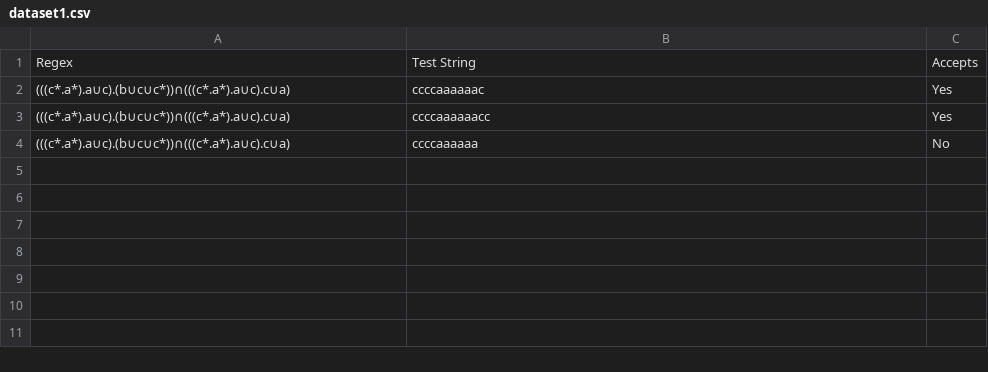
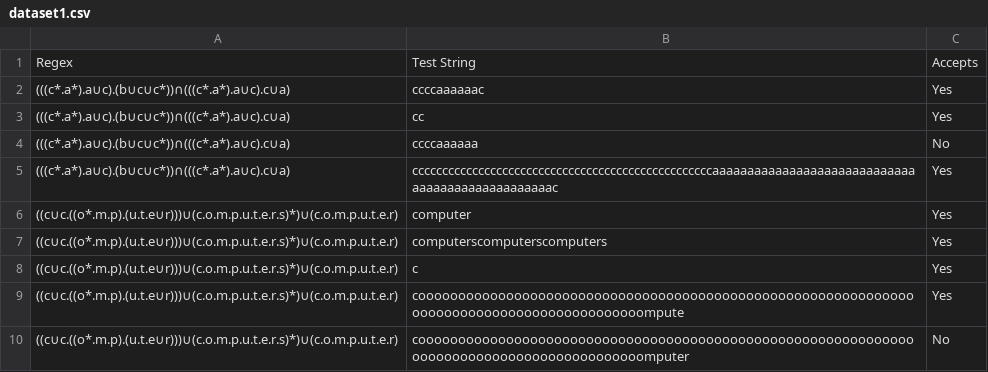
Before and after one commit to Machine-Maker/regexp-nfa-utilities, a CSV file: membership_test/real_data/dataset1/dataset1.csv, drawn as a sheet.

Commit message:
"real" dataset implemented

```diff
--- a/membership_test/real_data/dataset1/dataset1.csv
+++ b/membership_test/real_data/dataset1/dataset1.csv
@@ -2,3 +2,9 @@ Regex,Test String,Accepts
 (((c*.a*).a∪c).(b∪c∪c*))∩(((c*.a*).a∪c).c∪a),ccccaaaaaac,Yes
-(((c*.a*).a∪c).(b∪c∪c*))∩(((c*.a*).a∪c).c∪a),ccccaaaaaacc,Yes
+(((c*.a*).a∪c).(b∪c∪c*))∩(((c*.a*).a∪c).c∪a),cc,Yes
 (((c*.a*).a∪c).(b∪c∪c*))∩(((c*.a*).a∪c).c∪a),ccccaaaaaa,No
+(((c*.a*).a∪c).(b∪c∪c*))∩(((c*.a*).a∪c).c∪a),ccccccccccccccccccccccccccccccccccccccccccccccccccaaaaaaaaaaaaaaaaaaaaaaaaaaaaaaaaaaaaaaaaaaaaaaaaac,Yes
+((c∪c.((o*.m.p).(u.t.e∪r)))∪(c.o.m.p.u.t.e.r.s)*)∪(c.o.m.p.u.t.e.r),computer,Yes
+((c∪c.((o*.m.p).(u.t.e∪r)))∪(c.o.m.p.u.t.e.r.s)*)∪(c.o.m.p.u.t.e.r),computerscomputerscomputers,Yes
+((c∪c.((o*.m.p).(u.t.e∪r)))∪(c.o.m.p.u.t.e.r.s)*)∪(c.o.m.p.u.t.e.r),c,Yes
+((c∪c.((o*.m.p).(u.t.e∪r)))∪(c.o.m.p.u.t.e.r.s)*)∪(c.o.m.p.u.t.e.r),cooooooooooooooooooooooooooooooooooooooooooooooooooooooooooooooooooooooooooooooooooooooooooompute,Yes
+((c∪c.((o*.m.p).(u.t.e∪r)))∪(c.o.m.p.u.t.e.r.s)*)∪(c.o.m.p.u.t.e.r),cooooooooooooooooooooooooooooooooooooooooooooooooooooooooooooooooooooooooooooooooooooooooooomputer,No
```
Also changed, not shown: 1 other file.
